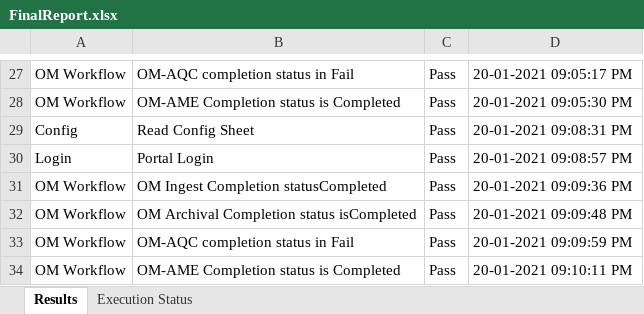
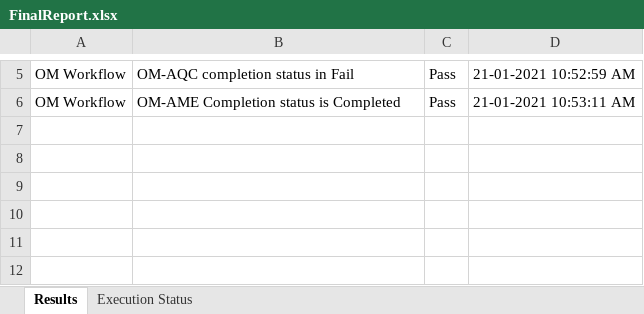
Before and after one commit to vamsi3454/International_OM_Statuscheck_BOT, an Excel workbook: Report/Mail_Attachment/FinalReport.xlsx, sheet Results, drawn as a sheet; only a part is shown, gaps mark what is left out; values as stored, in another font and other column widths than the file's, no borders; removed rows and columns are numbered as before the commit, all else as after; the diff covers the shown part only; the diff names each change by its address in the sheet, - before the commit and + after, or states it on an @@ line.

Commit message:
OM_Workflow_Status_Check

```diff
--- a/Report/Mail_Attachment/FinalReport.xlsx (sheet Results)
+++ b/Report/Mail_Attachment/FinalReport.xlsx (sheet Results)
-D5: 20-01-2021 09:05:17 PM
+D5: 21-01-2021 10:52:59 AM
-row 28: OM Workflow | OM-AME Completion status is Completed | Pass | 20-01-2021 09:05:30 PM
-row 29: Config | Read Config Sheet | Pass | 20-01-2021 09:08:31 PM
-row 30: Login | Portal Login | Pass | 20-01-2021 09:08:57 PM
-row 31: OM Workflow | OM Ingest Completion statusCompleted | Pass | 20-01-2021 09:09:36 PM
-row 32: OM Workflow | OM Archival Completion status isCompleted | Pass | 20-01-2021 09:09:48 PM
-row 33: OM Workflow | OM-AQC completion status in Fail | Pass | 20-01-2021 09:09:59 PM
-D6: 20-01-2021 09:10:11 PM
+D6: 21-01-2021 10:53:11 AM
```
Also changed, not shown: 22 removed rows and 4 edited cells elsewhere in this sheet, sheet Execution Status, Data/Config.xlsx, 3 other files.
